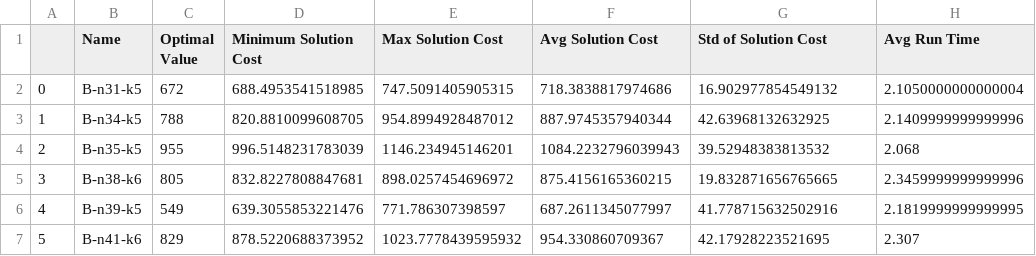
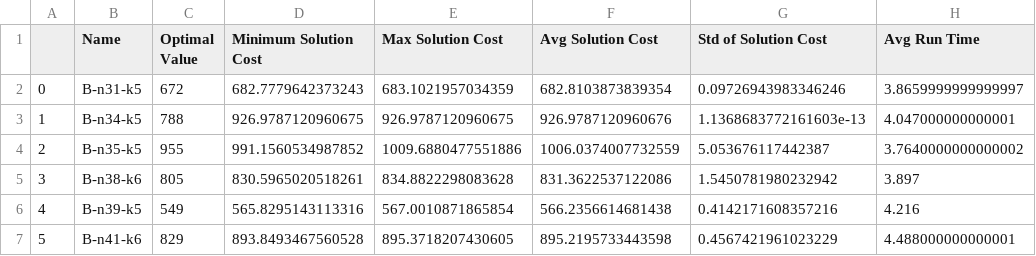
Before and after one commit to frostehhh/Cuckoo-Search-For-CVRP, a CSV file: finalresults/B-VRP/resultsB00.csv, drawn as a sheet; only a part is shown; the diff covers the shown part only.

Commit message:
new experiment results

```diff
--- a/finalresults/B-VRP/resultsB00.csv
+++ b/finalresults/B-VRP/resultsB00.csv
@@ -1,7 +1,7 @@
 ,Name,Optimal Value,Minimum Solution Cost,Max Solution Cost,Avg Solution Cost,Std of Solution Cost,Avg Run Time
-0,B-n31-k5,672,688.4953541518985,747.5091405905315,718.3838817974686,16.902977854549132,2.1050000000000004
-1,B-n34-k5,788,820.8810099608705,954.8994928487012,887.9745357940344,42.63968132632925,2.1409999999999996
-2,B-n35-k5,955,996.5148231783039,1146.234945146201,1084.2232796039943,39.52948383813532,2.068
-3,B-n38-k6,805,832.8227808847681,898.0257454696972,875.4156165360215,19.832871656765665,2.3459999999999996
-4,B-n39-k5,549,639.3055853221476,771.786307398597,687.2611345077997,41.778715632502916,2.1819999999999995
-5,B-n41-k6,829,878.5220688373952,1023.7778439595932,954.330860709367,42.17928223521695,2.307
+0,B-n31-k5,672,682.7779642373243,683.1021957034359,682.8103873839354,0.09726943983346246,3.8659999999999997
+1,B-n34-k5,788,926.9787120960675,926.9787120960675,926.9787120960676,1.1368683772161603e-13,4.047000000000001
+2,B-n35-k5,955,991.1560534987852,1009.6880477551886,1006.0374007732559,5.053676117442387,3.7640000000000002
+3,B-n38-k6,805,830.5965020518261,834.8822298083628,831.3622537122086,1.5450781980232942,3.897
+4,B-n39-k5,549,565.8295143113316,567.0010871865854,566.2356614681438,0.4142171608357216,4.216
+5,B-n41-k6,829,893.8493467560528,895.3718207430605,895.2195733443598,0.4567421961023229,4.488000000000001
```
Also changed, not shown: 85 edited cells elsewhere in this file, finalresults/A-VRP/resultsA00.csv, 51 other files.
